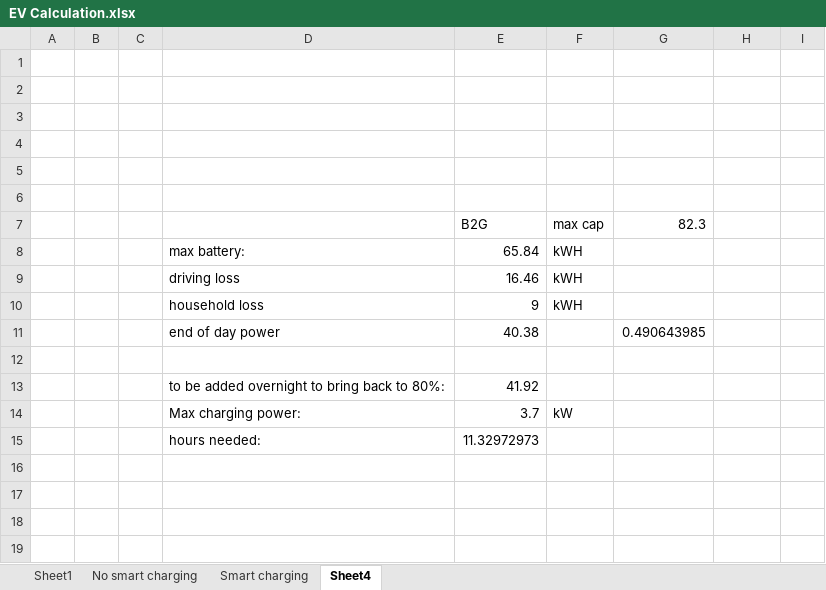
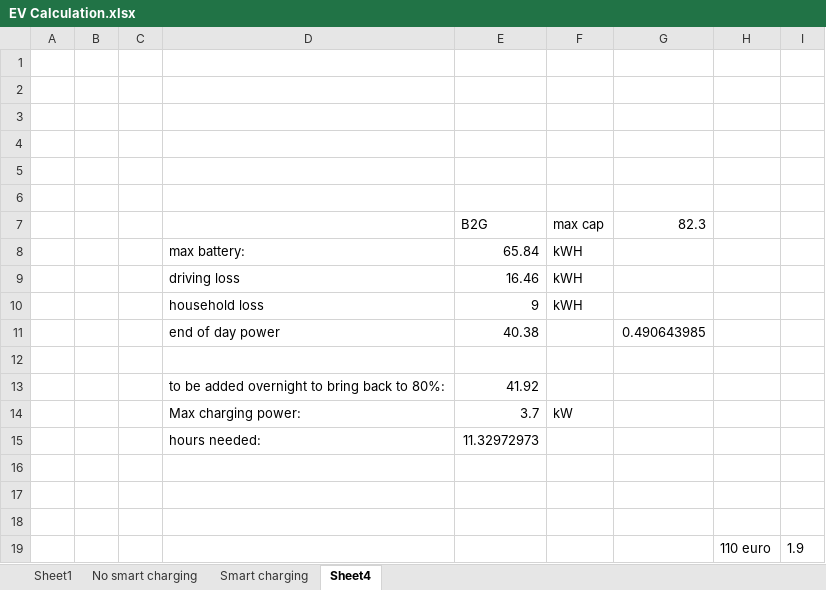
Before and after one commit to EmileMarien/MA1SEM2_EnergyProject, an Excel workbook: data/EV Calculation.xlsx, sheet Sheet4, drawn as a sheet; values as stored, in another font and other column widths than the file's, no borders; the diff names each change by its address in the sheet, - before the commit and + after, or states it on an @@ line.

```diff
--- a/data/EV Calculation.xlsx (sheet Sheet4)
+++ b/data/EV Calculation.xlsx (sheet Sheet4)
+row 16: (empty)
+row 17: (empty)
+row 18: (empty)
+row 19:  |  |  |  |  |  |  | 110 euro | 1.9
```
Also changed, not shown: 5 other files.
